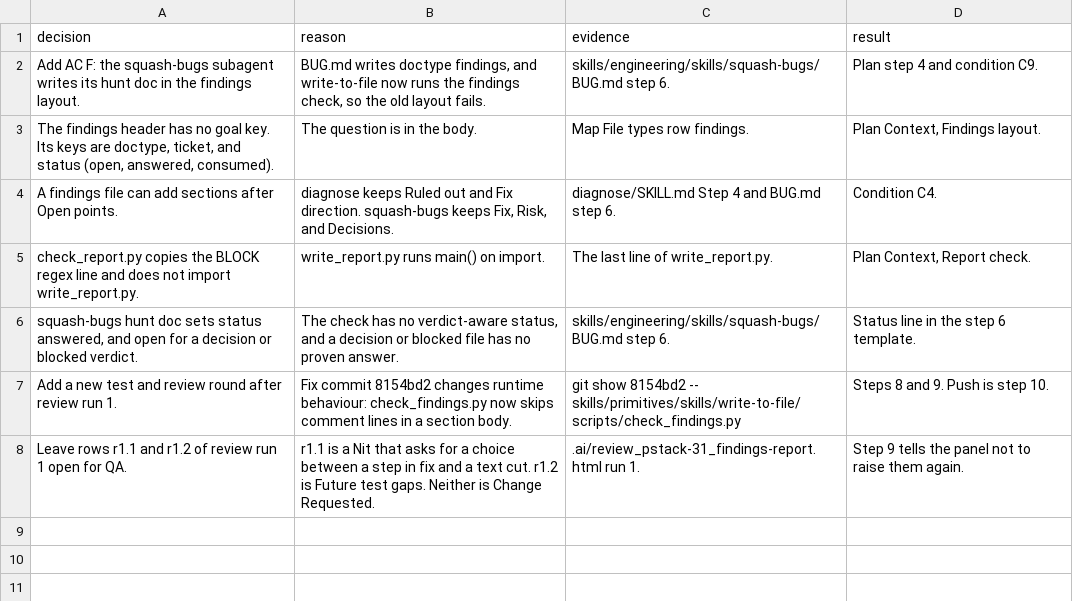
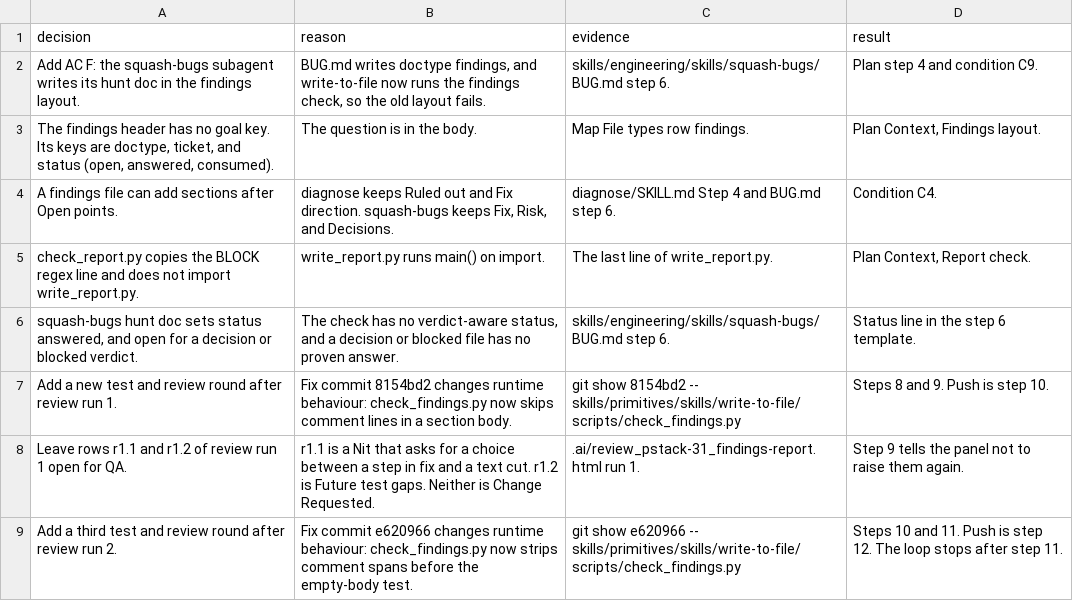
Before and after one commit to xxKeefer/skills, a TSV file: .ai/decisions_pstack-31.tsv, drawn as a sheet.

Commit message:
docs(ai): add the unit 31 third review round and mark step 10 done

```diff
--- a/.ai/decisions_pstack-31.tsv
+++ b/.ai/decisions_pstack-31.tsv
@@ -8 +8,2 @@ Add a new test and review round after review run 1.	Fix commit 8154bd2 changes r
 Leave rows r1.1 and r1.2 of review run 1 open for QA.	r1.1 is a Nit that asks for a choice between a step in fix and a text cut. r1.2 is Future test gaps. Neither is Change Requested.	.ai/review_pstack-31_findings-report.html run 1.	Step 9 tells the panel not to raise them again.
+Add a third test and review round after review run 2.	Fix commit e620966 changes runtime behaviour: check_findings.py now strips comment spans before the empty-body test.	git show e620966 -- skills/primitives/skills/write-to-file/scripts/check_findings.py	Steps 10 and 11. Push is step 12. The loop stops after step 11.
```
Also changed, not shown: 1 other file.
